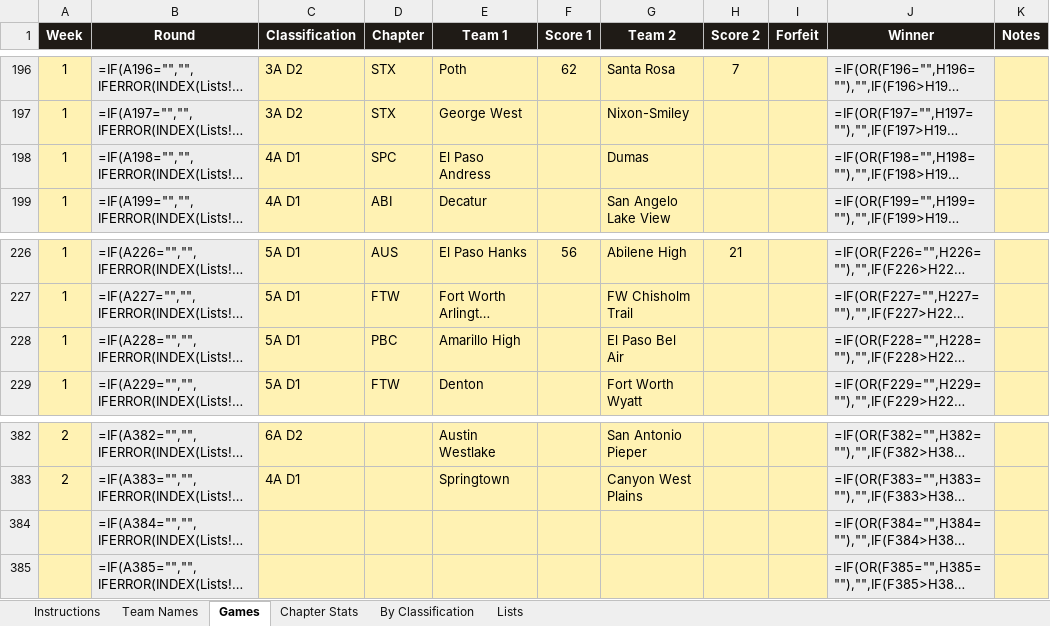
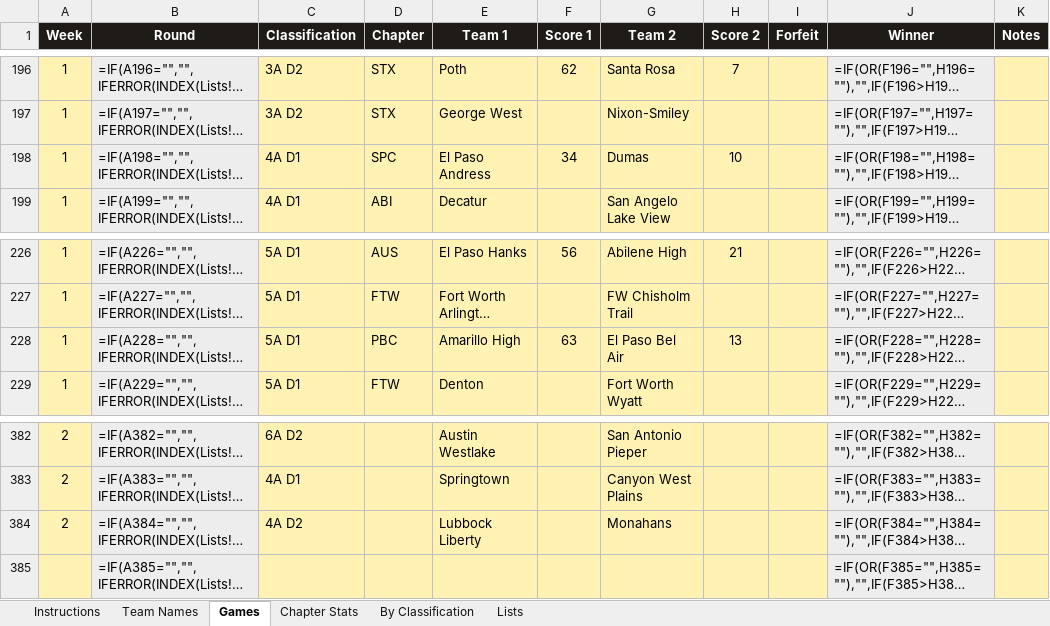
Before and after one commit to colemic2006/texasplayoffs, an Excel workbook: season/2026/2026_season.xlsx, sheet Games, drawn as a sheet; only a part is shown, gaps mark what is left out; long unchanged cells end in …; values as stored, in another font and other column widths than the file's, no borders; formulas without a stored value are shown as written; conditional formats not drawn; the diff names each change by its address in the sheet, - before the commit and + after, or states it on an @@ line.

```diff
--- a/season/2026/2026_season.xlsx (sheet Games)
+++ b/season/2026/2026_season.xlsx (sheet Games)
-F198 (Score 1): (empty)
+F198 (Score 1): 34
-H198 (Score 2): (empty)
+H198 (Score 2): 10
-F228 (Score 1): (empty)
+F228 (Score 1): 63
-H228 (Score 2): (empty)
+H228 (Score 2): 13
-A384 (Week): (empty)
+A384 (Week): 2
-C384 (Classification): (empty)
+C384 (Classification): 4A D2
-E384 (Team 1): (empty)
+E384 (Team 1): Lubbock Liberty
-G384 (Team 2): (empty)
+G384 (Team 2): Monahans
```
Also changed, not shown: hidden cells, 3 other files.
